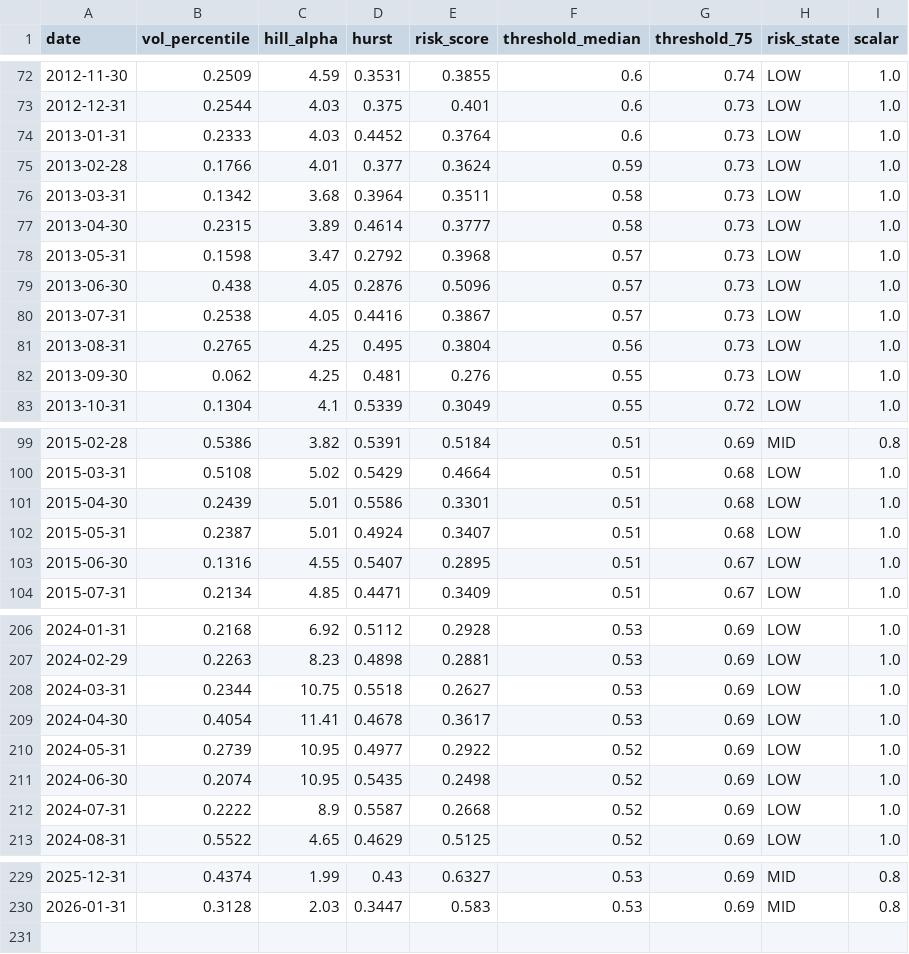
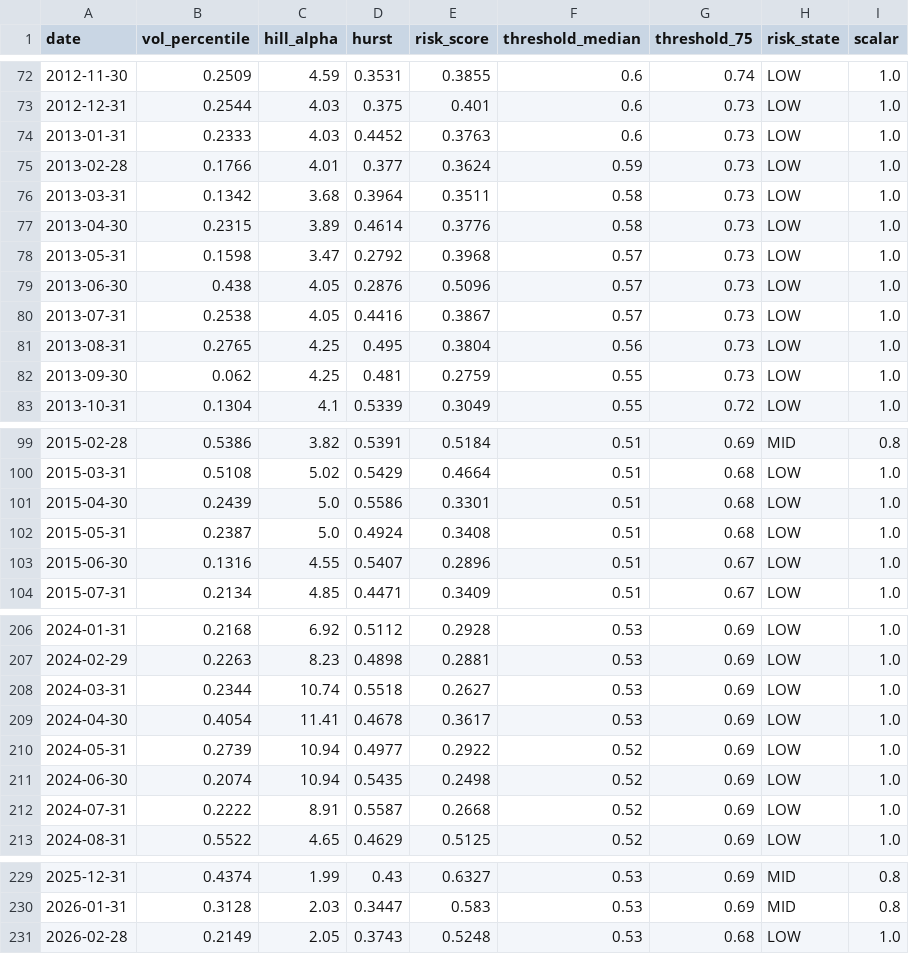
Before and after one commit to bvecchiarelli19-bot/FRAR_DASHBOARD, a CSV file: outputs/drivers_timeseries.csv, drawn as a sheet; only a part is shown, gaps mark what is left out; the diff covers the shown part only.

```diff
--- a/outputs/drivers_timeseries.csv
+++ b/outputs/drivers_timeseries.csv
@@ -73,6 +73,6 @@ date,vol_percentile,hill_alpha,hurst,risk_score,threshold_median,threshold_75,ri
 2012-12-31,0.2544,4.03,0.375,0.401,0.6,0.73,LOW,1.0
-2013-01-31,0.2333,4.03,0.4452,0.3764,0.6,0.73,LOW,1.0
+2013-01-31,0.2333,4.03,0.4452,0.3763,0.6,0.73,LOW,1.0
 2013-02-28,0.1766,4.01,0.377,0.3624,0.59,0.73,LOW,1.0
 2013-03-31,0.1342,3.68,0.3964,0.3511,0.58,0.73,LOW,1.0
-2013-04-30,0.2315,3.89,0.4614,0.3777,0.58,0.73,LOW,1.0
+2013-04-30,0.2315,3.89,0.4614,0.3776,0.58,0.73,LOW,1.0
 2013-05-31,0.1598,3.47,0.2792,0.3968,0.57,0.73,LOW,1.0
@@ -81,3 +81,3 @@ date,vol_percentile,hill_alpha,hurst,risk_score,threshold_median,threshold_75,ri
 2013-08-31,0.2765,4.25,0.495,0.3804,0.56,0.73,LOW,1.0
-2013-09-30,0.062,4.25,0.481,0.276,0.55,0.73,LOW,1.0
+2013-09-30,0.062,4.25,0.481,0.2759,0.55,0.73,LOW,1.0
 2013-10-31,0.1304,4.1,0.5339,0.3049,0.55,0.72,LOW,1.0
@@ -100,5 +100,5 @@ date,vol_percentile,hill_alpha,hurst,risk_score,threshold_median,threshold_75,ri
 2015-03-31,0.5108,5.02,0.5429,0.4664,0.51,0.68,LOW,1.0
-2015-04-30,0.2439,5.01,0.5586,0.3301,0.51,0.68,LOW,1.0
-2015-05-31,0.2387,5.01,0.4924,0.3407,0.51,0.68,LOW,1.0
-2015-06-30,0.1316,4.55,0.5407,0.2895,0.51,0.67,LOW,1.0
+2015-04-30,0.2439,5.0,0.5586,0.3301,0.51,0.68,LOW,1.0
+2015-05-31,0.2387,5.0,0.4924,0.3408,0.51,0.68,LOW,1.0
+2015-06-30,0.1316,4.55,0.5407,0.2896,0.51,0.67,LOW,1.0
 2015-07-31,0.2134,4.85,0.4471,0.3409,0.51,0.67,LOW,1.0
@@ -207,7 +207,7 @@ date,vol_percentile,hill_alpha,hurst,risk_score,threshold_median,threshold_75,ri
 2024-02-29,0.2263,8.23,0.4898,0.2881,0.53,0.69,LOW,1.0
-2024-03-31,0.2344,10.75,0.5518,0.2627,0.53,0.69,LOW,1.0
+2024-03-31,0.2344,10.74,0.5518,0.2627,0.53,0.69,LOW,1.0
 2024-04-30,0.4054,11.41,0.4678,0.3617,0.53,0.69,LOW,1.0
-2024-05-31,0.2739,10.95,0.4977,0.2922,0.52,0.69,LOW,1.0
-2024-06-30,0.2074,10.95,0.5435,0.2498,0.52,0.69,LOW,1.0
-2024-07-31,0.2222,8.9,0.5587,0.2668,0.52,0.69,LOW,1.0
+2024-05-31,0.2739,10.94,0.4977,0.2922,0.52,0.69,LOW,1.0
+2024-06-30,0.2074,10.94,0.5435,0.2498,0.52,0.69,LOW,1.0
+2024-07-31,0.2222,8.91,0.5587,0.2668,0.52,0.69,LOW,1.0
 2024-08-31,0.5522,4.65,0.4629,0.5125,0.52,0.69,LOW,1.0
@@ -230 +230,2 @@ date,vol_percentile,hill_alpha,hurst,risk_score,threshold_median,threshold_75,ri
 2026-01-31,0.3128,2.03,0.3447,0.583,0.53,0.69,MID,0.8
+2026-02-28,0.2149,2.05,0.3743,0.5248,0.53,0.68,LOW,1.0
```
Also changed, not shown: 9 edited cells elsewhere in this file, outputs/equity_curves.csv, 6 other files.
